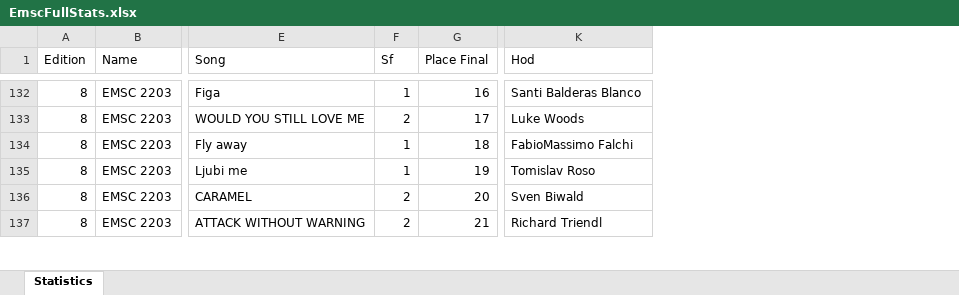
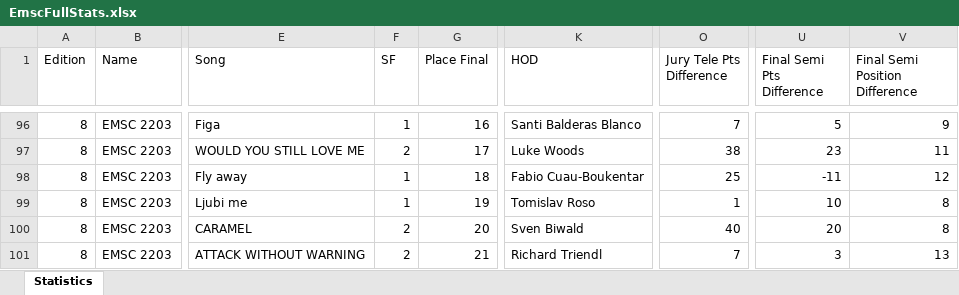
Before and after one commit to paveltodorov/EMSC, an Excel workbook: EmscFullStats.xlsx, sheet Statistics, drawn as a sheet; only a part is shown, gaps mark what is left out; values as stored, in another font and other column widths than the file's, no borders; addresses are those after the commit; the diff covers the shown part only; the diff names each change by its address in the sheet, - before the commit and + after, or states it on an @@ line.

```diff
--- a/EmscFullStats.xlsx (sheet Statistics)
+++ b/EmscFullStats.xlsx (sheet Statistics)
+column O (Jury Tele Pts Difference), rows 96-101: 7 | 38 | 25 | 1 | 40 | 7
+column U (Final Semi Pts Difference), rows 96-101: 5 | 23 | -11 | 10 | 20 | 3
+column V (Final Semi Position Difference), rows 96-101: 9 | 11 | 12 | 8 | 8 | 13
-F1: Sf
+F1: SF
-K1: Hod
+K1: HOD
-K98 (HOD): FabioMassimo Falchi
+K98 (HOD): Fabio Cuau-Boukentar
```
Also changed, not shown: 34 added rows, 1 removed row, 35 moved rows and 5 edited cells elsewhere in this sheet, EMSC STATISTICS UPDATED.xlsx, Running Order Stats.xlsx, 41 other files.
